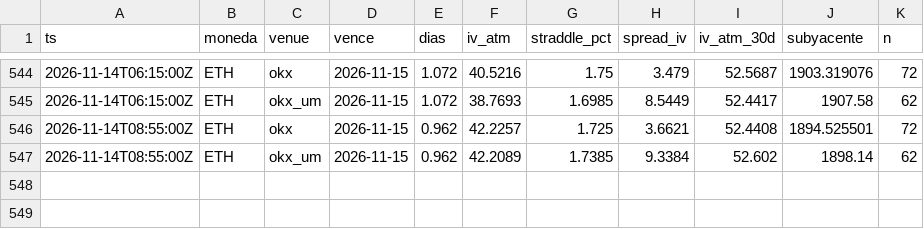
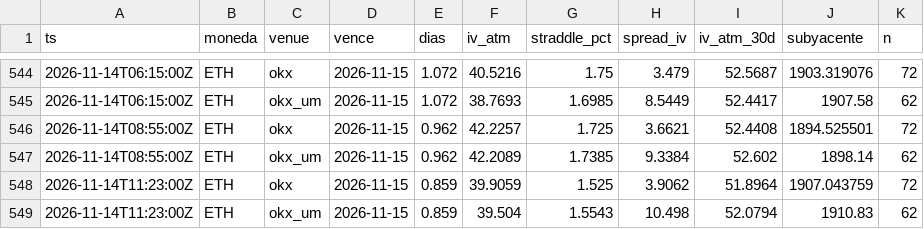
Before and after one commit to rantvalo5-art/scanall, a CSV file: opciones/prima_radar/ETH.csv, drawn as a sheet; only a part is shown, gaps mark what is left out.

```diff
--- a/opciones/prima_radar/ETH.csv
+++ b/opciones/prima_radar/ETH.csv
@@ -547 +547,3 @@ ts,moneda,venue,vence,dias,iv_atm,straddle_pct,spread_iv,iv_atm_30d,subyacente,n
 2026-11-14T08:55:00Z,ETH,okx_um,2026-11-15,0.962,42.2089,1.7385,9.3384,52.602,1898.14,62
+2026-11-14T11:23:00Z,ETH,okx,2026-11-15,0.859,39.9059,1.525,3.9062,51.8964,1907.043759,72
+2026-11-14T11:23:00Z,ETH,okx_um,2026-11-15,0.859,39.504,1.5543,10.498,52.0794,1910.83,62
```
Also changed, not shown: opciones/prima_radar/BTC.csv, opciones/prima_radar/HYPE.csv, 1 other file.
